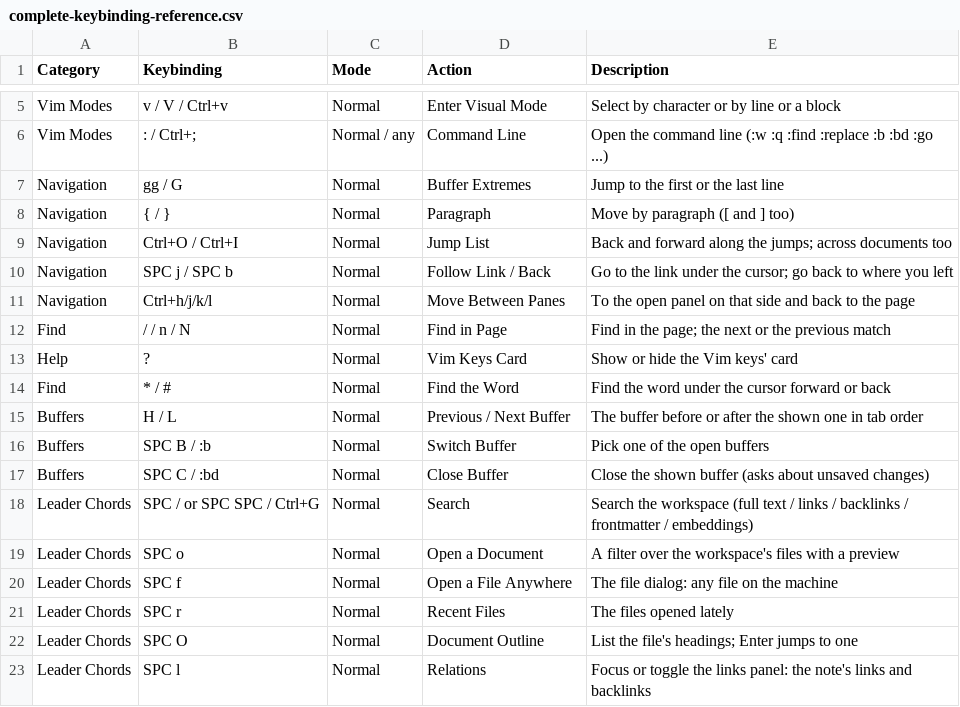
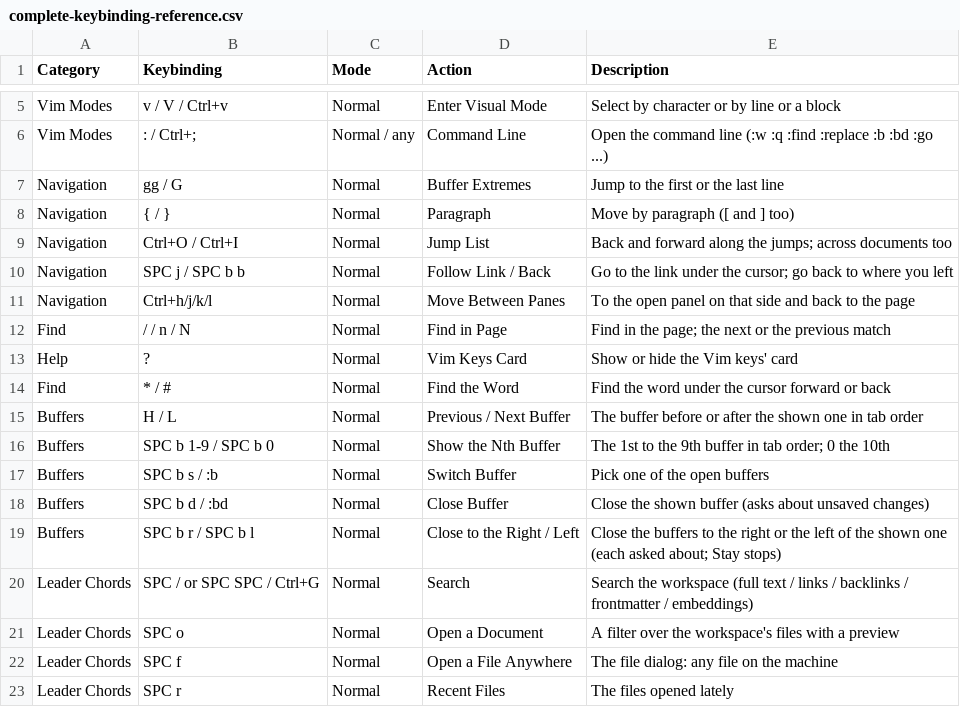
Before and after one commit to yongjohnlee80/autodoc, a CSV file: docs/reference/03-modal-editor-and-panels/complete-keybinding-reference.csv, drawn as a sheet; only a part is shown, gaps mark what is left out; the shorter side is filled out with more unchanged rows.

Commit message:
tui: SPC b opens the buffer card: 1-9 and 0 show the Nth buffer, d closes, r and l close to the right and left, s switches, b goes back
SPC b now opens a card of the buffers' keys, Backspace returning to SPC's:

- 1 to 9 show the 1st to the 9th buffer in the tabs' order (H and L's), 0 the 10th; a place
  past the last buffer shows none.
- d closes the shown buffer (was SPC C), s switches buffer (was SPC B), b goes back (was SPC b).
- r and l close the buffers to the right and to the left of the shown one, nearest first, each
  as d closes it: a modified one is shown and asked about. A Stay stops the rest and leaves that
  buffer shown, as Close others' Stay does; otherwise the shown buffer is shown again.

SPC B and SPC C come off SPC's card. Each key runs the App.* twin of a built-in catalog entry,
buffer.show_1 to buffer.show_10, buffer.close_right and buffer.close_left beside buffer.close,
buffer.pick and file.back, so F1 names each by its key and a keymap.xml can move it. The card's
QML, main.qml, Leader.qml and keymap.md are regenerated; every new label is in the six
languages; F1's help, the README and reference 03 say the new keys.

```diff
--- a/docs/reference/03-modal-editor-and-panels/complete-keybinding-reference.csv
+++ b/docs/reference/03-modal-editor-and-panels/complete-keybinding-reference.csv
@@ -9,3 +9,3 @@ Navigation,{ / },Normal,Paragraph,Move by paragraph ([ and ] too)
 Navigation,Ctrl+O / Ctrl+I,Normal,Jump List,Back and forward along the jumps; across documents too
-Navigation,SPC j / SPC b,Normal,Follow Link / Back,Go to the link under the cursor; go back to where you left
+Navigation,SPC j / SPC b b,Normal,Follow Link / Back,Go to the link under the cursor; go back to where you left
 Navigation,Ctrl+h/j/k/l,Normal,Move Between Panes,To the open panel on that side and back to the page
@@ -15,4 +15,6 @@ Find,* / #,Normal,Find the Word,Find the word under the cursor forward or back
 Buffers,H / L,Normal,Previous / Next Buffer,The buffer before or after the shown one in tab order
-Buffers,SPC B / :b,Normal,Switch Buffer,Pick one of the open buffers
-Buffers,SPC C / :bd,Normal,Close Buffer,Close the shown buffer (asks about unsaved changes)
+Buffers,SPC b 1-9 / SPC b 0,Normal,Show the Nth Buffer,The 1st to the 9th buffer in tab order; 0 the 10th
+Buffers,SPC b s / :b,Normal,Switch Buffer,Pick one of the open buffers
+Buffers,SPC b d / :bd,Normal,Close Buffer,Close the shown buffer (asks about unsaved changes)
+Buffers,SPC b r / SPC b l,Normal,Close to the Right / Left,Close the buffers to the right or the left of the shown one (each asked about; Stay stops)
 Leader Chords,SPC / or SPC SPC / Ctrl+G,Normal,Search,Search the workspace (full text / links / backlinks / frontmatter / embeddings)
```
Also changed, not shown: 29 other files.
